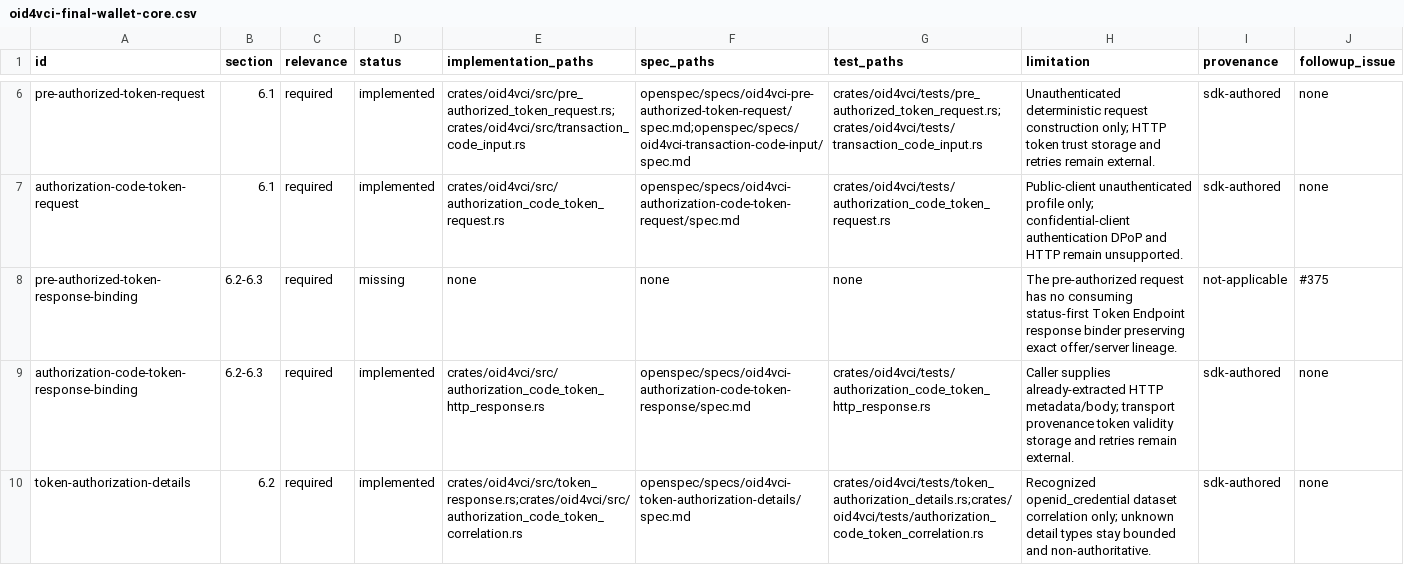
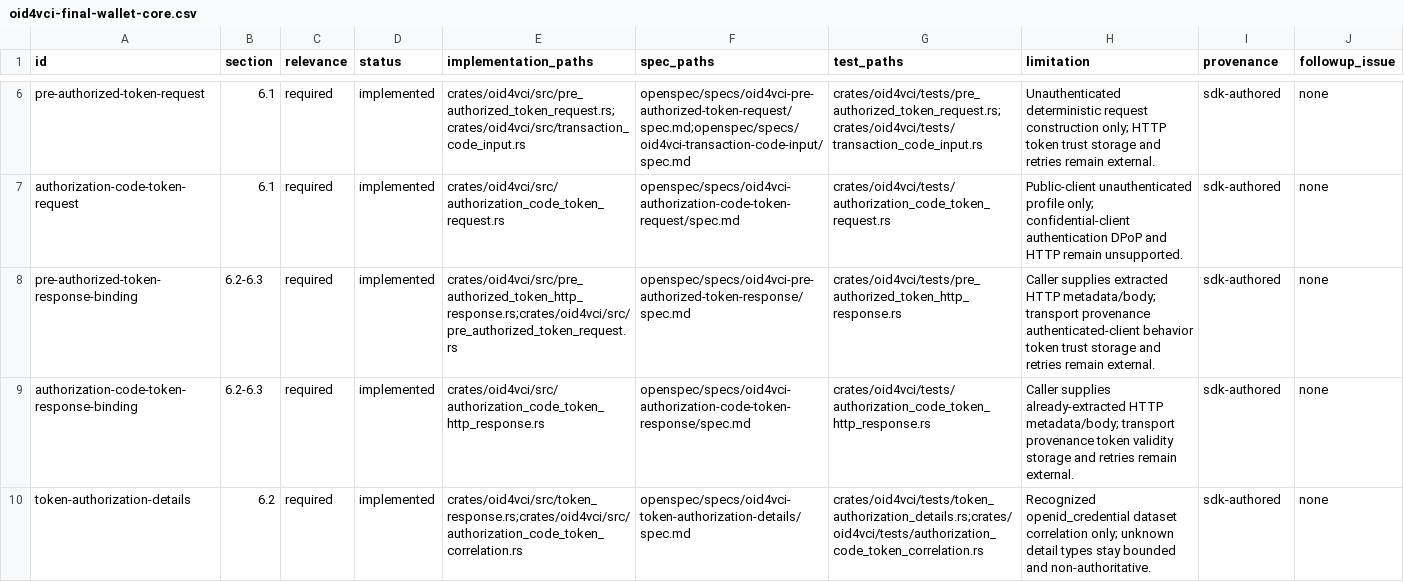
Before and after one commit to hyperledger-identus/sdk-rust, a CSV file: docs/conformance/oid4vci-final-wallet-core.csv, drawn as a sheet; only a part is shown, gaps mark what is left out.

Commit message:
feat(oid4vci): bind pre-authorized token responses (#378)
Bind Pre-Authorized Code Token Endpoint responses to the exact non-secret
offer, selected authorization-server metadata, and requested credential
configuration lineage.

The consuming binder now classifies exact 200 and 400 responses, validates
bounded JSON and cache headers, erases request secrets before parsing remote
data, preserves the Authorization Code flow, and records the remaining M4
generic-vector work under #376.

Closes #375.

Signed-off-by: Yurii Shynbuiev <yurii.shynbuiev@iohk.io>

```diff
--- a/docs/conformance/oid4vci-final-wallet-core.csv
+++ b/docs/conformance/oid4vci-final-wallet-core.csv
@@ -7,3 +7,3 @@ pre-authorized-token-request,6.1,required,implemented,crates/oid4vci/src/pre_aut
 authorization-code-token-request,6.1,required,implemented,crates/oid4vci/src/authorization_code_token_request.rs,openspec/specs/oid4vci-authorization-code-token-request/spec.md,crates/oid4vci/tests/authorization_code_token_request.rs,Public-client unauthenticated profile only; confidential-client authentication DPoP and HTTP remain unsupported.,sdk-authored,none
-pre-authorized-token-response-binding,6.2-6.3,required,missing,none,none,none,The pre-authorized request has no consuming status-first Token Endpoint response binder preserving exact offer/server lineage.,not-applicable,#375
+pre-authorized-token-response-binding,6.2-6.3,required,implemented,crates/oid4vci/src/pre_authorized_token_http_response.rs;crates/oid4vci/src/pre_authorized_token_request.rs,openspec/specs/oid4vci-pre-authorized-token-response/spec.md,crates/oid4vci/tests/pre_authorized_token_http_response.rs,Caller supplies extracted HTTP metadata/body; transport provenance authenticated-client behavior token trust storage and retries remain external.,sdk-authored,none
 authorization-code-token-response-binding,6.2-6.3,required,implemented,crates/oid4vci/src/authorization_code_token_http_response.rs,openspec/specs/oid4vci-authorization-code-token-response/spec.md,crates/oid4vci/tests/authorization_code_token_http_response.rs,Caller supplies already-extracted HTTP metadata/body; transport provenance token validity storage and retries remain external.,sdk-authored,none
```
Also changed, not shown: docs/roadmap/ssi-upstream-dependency-backlog.csv, 32 other files.
